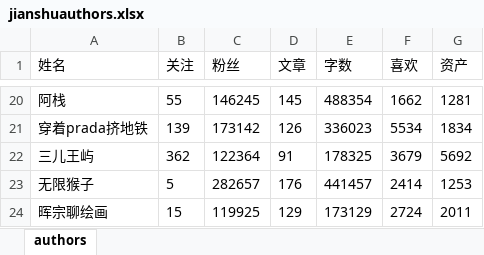
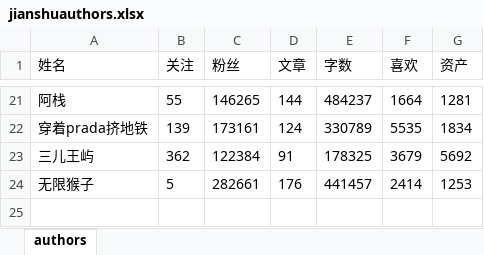
Before and after one commit to kelvinzhao/LearningPython, an Excel workbook: WebCrawling/jianshuauthors.xlsx, sheet authors, drawn as a sheet; only a part is shown, gaps mark what is left out; values as stored, in another font and other column widths than the file's, no borders; removed rows and columns are numbered as before the commit, all else as after; the diff covers the shown part only; the diff names each change by its address in the sheet, - before the commit and + after, or states it on an @@ line.

```diff
--- a/WebCrawling/jianshuauthors.xlsx (sheet authors)
+++ b/WebCrawling/jianshuauthors.xlsx (sheet authors)
-C21 (粉丝): 146245
+C21 (粉丝): 146265
-D21 (文章): 145
+D21 (文章): 144
-E21 (字数): 488354
+E21 (字数): 484237
-F21 (喜欢): 1662
+F21 (喜欢): 1664
-C22 (粉丝): 173142
+C22 (粉丝): 173161
-D22 (文章): 126
+D22 (文章): 124
-E22 (字数): 336023
+E22 (字数): 330789
-F22 (喜欢): 5534
+F22 (喜欢): 5535
-C23 (粉丝): 122364
+C23 (粉丝): 122384
-C24 (粉丝): 282657
+C24 (粉丝): 282661
-row 24: 晖宗聊绘画 | 15 | 119925 | 129 | 173129 | 2724 | 2011
```
Also changed, not shown: 3 added rows, 2 removed rows and 54 edited cells elsewhere in this sheet, 19 other files.
